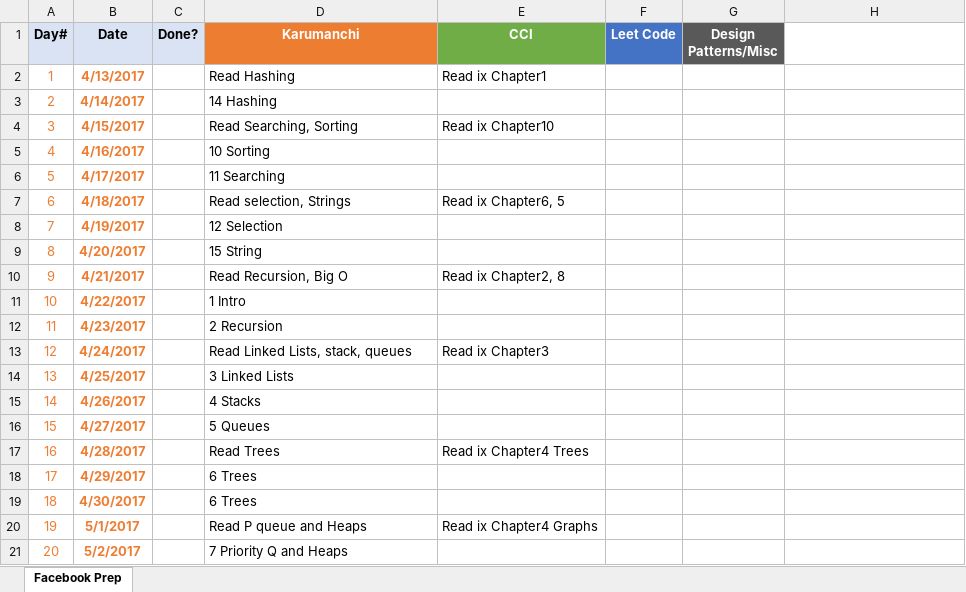
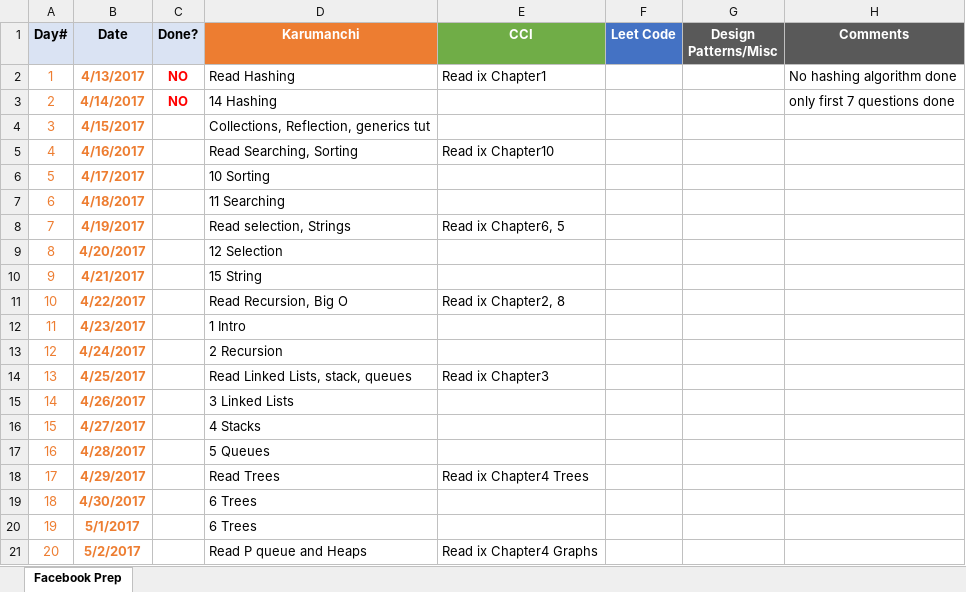
Before and after one commit to vav8085/Fantastica, an Excel workbook: src/Progress.xlsx, sheet Facebook Prep, drawn as a sheet; only a part is shown; values as stored, in another font and other column widths than the file's, no borders; the diff covers the shown part only; the diff names each change by its address in the sheet, - before the commit and + after, or states it on an @@ line.

Commit message:
Progress

```diff
--- a/src/Progress.xlsx (sheet Facebook Prep)
+++ b/src/Progress.xlsx (sheet Facebook Prep)
-H1: (empty)
+H1: Comments
-H1 fill: none
+H1 fill: #595959
-C2:C3 (Done?): (empty)
+C2:C3 (Done?): NO
-H2 (Comments): (empty)
+H2 (Comments): No hashing algorithm done
-H3 (Comments): (empty)
+H3 (Comments): only first 7 questions done
-D4 (Karumanchi): Read Searching, Sorting
+D4 (Karumanchi): Collections, Reflection, generics tut
-E4 (CCI): Read ix Chapter10
+E4 (CCI): (empty)
-D5 (Karumanchi): 10 Sorting
+D5 (Karumanchi): Read Searching, Sorting
-E5 (CCI): (empty)
+E5 (CCI): Read ix Chapter10
-D6 (Karumanchi): 11 Searching
+D6 (Karumanchi): 10 Sorting
-D7 (Karumanchi): Read selection, Strings
+D7 (Karumanchi): 11 Searching
-E7 (CCI): Read ix Chapter6, 5
+E7 (CCI): (empty)
-D8 (Karumanchi): 12 Selection
+D8 (Karumanchi): Read selection, Strings
-E8 (CCI): (empty)
+E8 (CCI): Read ix Chapter6, 5
-D9 (Karumanchi): 15 String
+D9 (Karumanchi): 12 Selection
-D10 (Karumanchi): Read Recursion, Big O
+D10 (Karumanchi): 15 String
-E10 (CCI): Read ix Chapter2, 8
+E10 (CCI): (empty)
-D11 (Karumanchi): 1 Intro
+D11 (Karumanchi): Read Recursion, Big O
-E11 (CCI): (empty)
+E11 (CCI): Read ix Chapter2, 8
-D12 (Karumanchi): 2 Recursion
+D12 (Karumanchi): 1 Intro
-D13 (Karumanchi): Read Linked Lists, stack, queues
+D13 (Karumanchi): 2 Recursion
-E13 (CCI): Read ix Chapter3
+E13 (CCI): (empty)
-D14 (Karumanchi): 3 Linked Lists
+D14 (Karumanchi): Read Linked Lists, stack, queues
-E14 (CCI): (empty)
+E14 (CCI): Read ix Chapter3
-D15 (Karumanchi): 4 Stacks
+D15 (Karumanchi): 3 Linked Lists
-D16 (Karumanchi): 5 Queues
+D16 (Karumanchi): 4 Stacks
-D17 (Karumanchi): Read Trees
+D17 (Karumanchi): 5 Queues
-E17 (CCI): Read ix Chapter4 Trees
+E17 (CCI): (empty)
-D18 (Karumanchi): 6 Trees
+D18 (Karumanchi): Read Trees
-E18 (CCI): (empty)
+E18 (CCI): Read ix Chapter4 Trees
-D20 (Karumanchi): Read P queue and Heaps
+D20 (Karumanchi): 6 Trees
-E20 (CCI): Read ix Chapter4 Graphs
+E20 (CCI): (empty)
-D21 (Karumanchi): 7 Priority Q and Heaps
+D21 (Karumanchi): Read P queue and Heaps
-E21 (CCI): (empty)
+E21 (CCI): Read ix Chapter4 Graphs
```
Also changed, not shown: 31 edited cells and cell formats elsewhere in this sheet, 3 other files.
